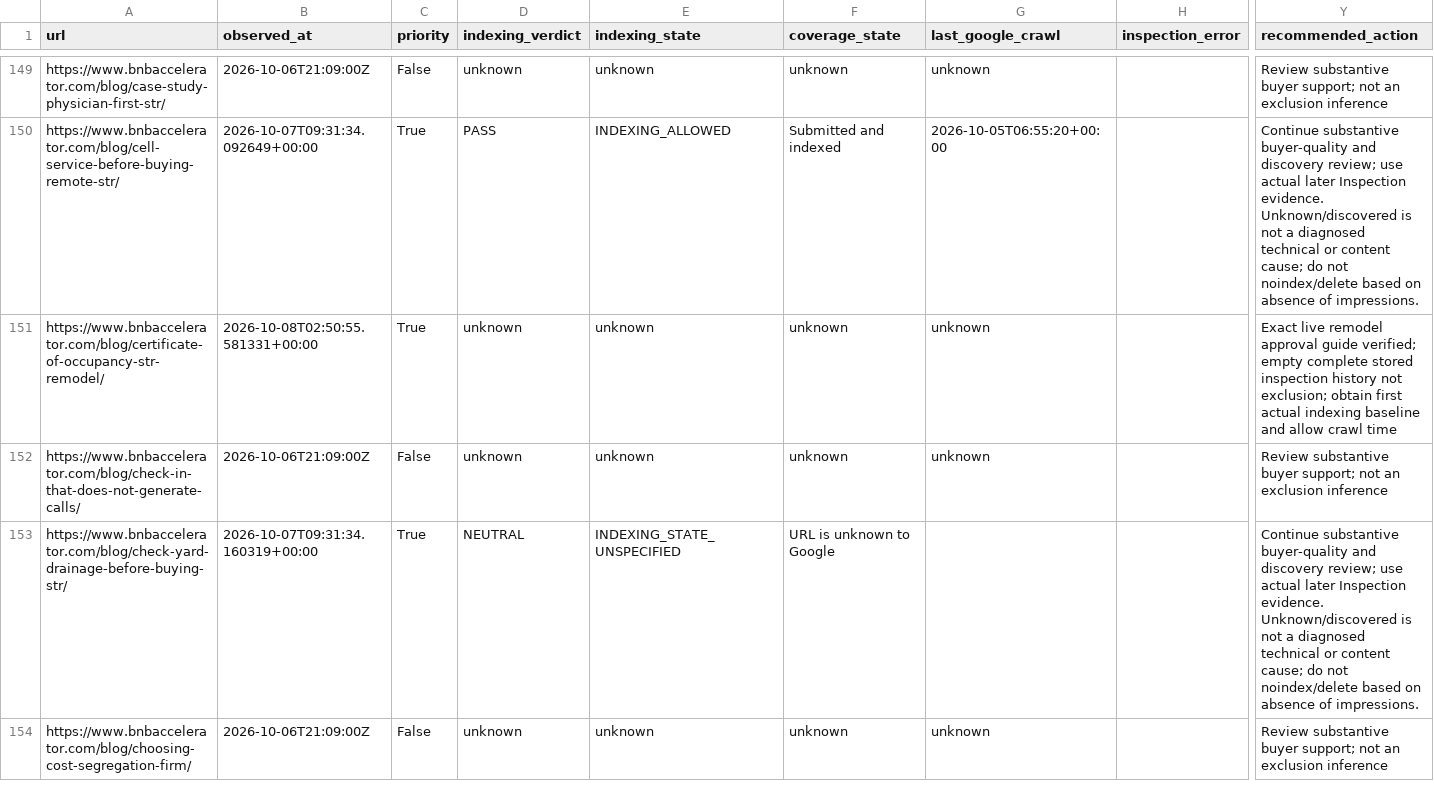
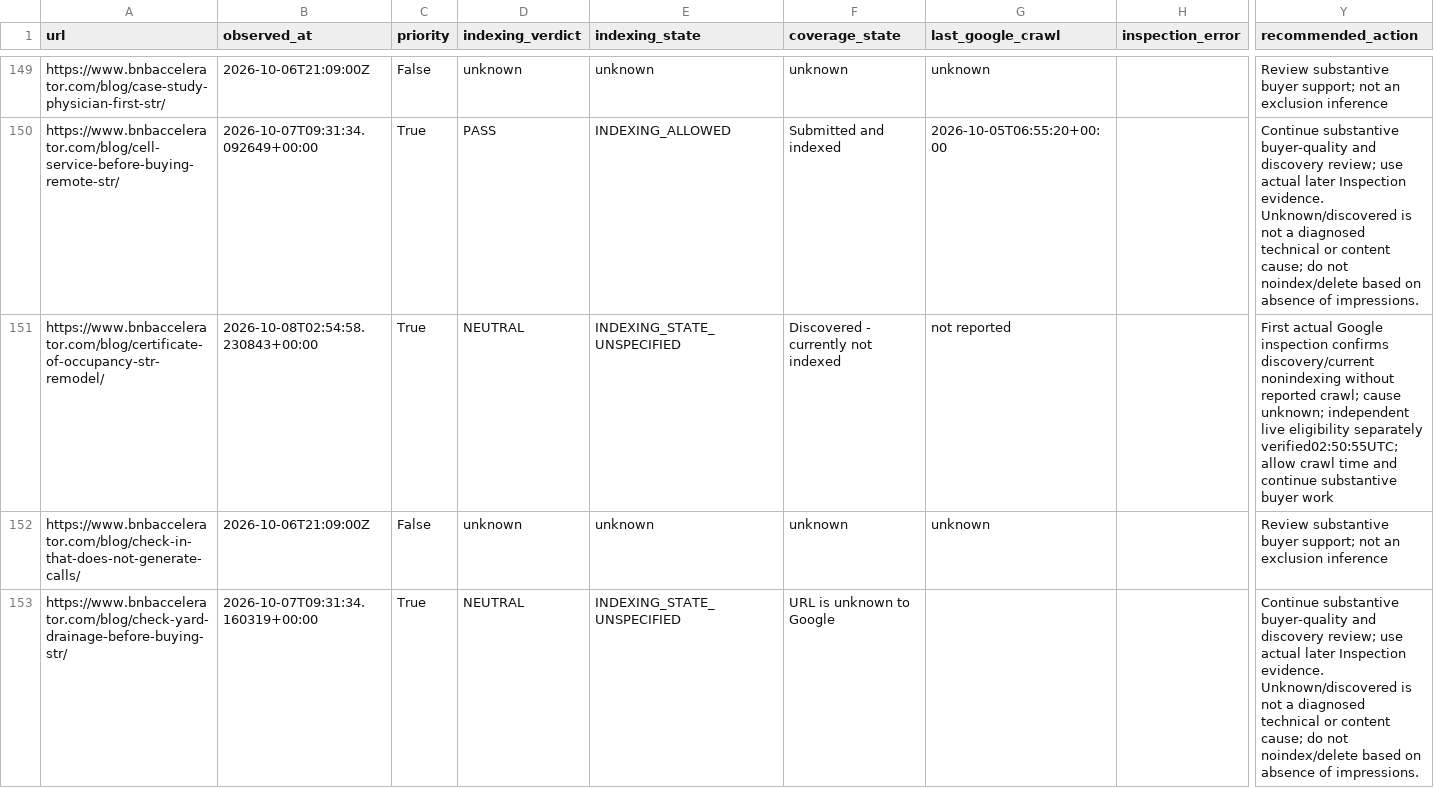
Before and after one commit to drconnorrobertson/bnb-accelerator-site, a CSV file: _gen/blog-indexing-inventory.csv, drawn as a sheet; only a part is shown, gaps mark what is left out; the shorter side is filled out with more unchanged rows; the diff names each change by its address in the sheet, - before the commit and + after, or states it on an @@ line.

Commit message:
Record first actual remodel guide indexing baseline

```diff
--- a/_gen/blog-indexing-inventory.csv
+++ b/_gen/blog-indexing-inventory.csv
-B151 (observed_at): 2026-10-08T02:50:55.581331+00:00
+B151 (observed_at): 2026-10-08T02:54:58.230843+00:00
-D151 (indexing_verdict): unknown
+D151 (indexing_verdict): NEUTRAL
-E151 (indexing_state): unknown
+E151 (indexing_state): INDEXING_STATE_UNSPECIFIED
-F151 (coverage_state): unknown
+F151 (coverage_state): Discovered - currently not indexed
-G151 (last_google_crawl): unknown
+G151 (last_google_crawl): not reported
-Y151 (recommended_action): Exact live remodel approval guide verified; empty complete stored inspection history not exclusion; obtain first actual indexing baseline and allow crawl time
+Y151 (recommended_action): First actual Google inspection confirms discovery/current nonindexing without reported crawl; cause unknown; independent live eligibility separately verified02:50:55UTC; allow crawl time and continue substantive buyer work
```
Also changed, not shown: 2 other files.
